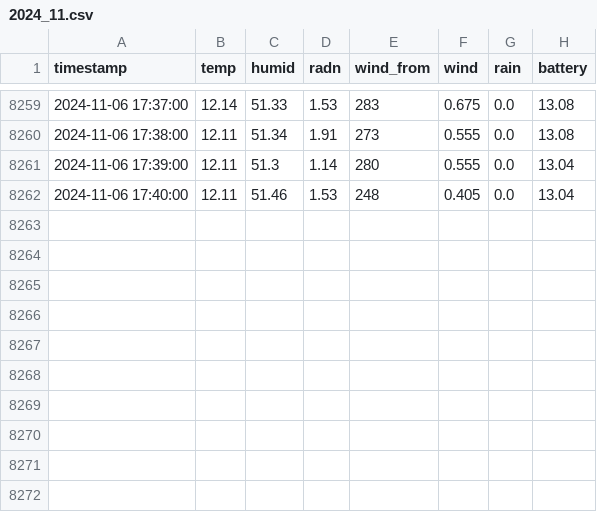
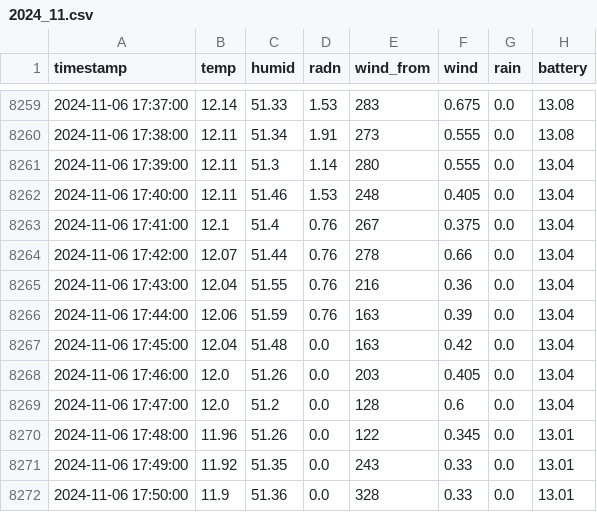
Before and after one commit to ffe4el/2024_SAP, a CSV file: weather_data/2024_11.csv, drawn as a sheet; only a part is shown, gaps mark what is left out.

Commit message:
Update Weather Data - 2024-11-06

```diff
--- a/weather_data/2024_11.csv
+++ b/weather_data/2024_11.csv
@@ -8262 +8262,11 @@ timestamp,temp,humid,radn,wind_from,wind,rain,battery
 2024-11-06 17:40:00,12.11,51.46,1.53,248,0.405,0.0,13.04
+2024-11-06 17:41:00,12.1,51.4,0.76,267,0.375,0.0,13.04
+2024-11-06 17:42:00,12.07,51.44,0.76,278,0.66,0.0,13.04
+2024-11-06 17:43:00,12.04,51.55,0.76,216,0.36,0.0,13.04
+2024-11-06 17:44:00,12.06,51.59,0.76,163,0.39,0.0,13.04
+2024-11-06 17:45:00,12.04,51.48,0.0,163,0.42,0.0,13.04
+2024-11-06 17:46:00,12.0,51.26,0.0,203,0.405,0.0,13.04
+2024-11-06 17:47:00,12.0,51.2,0.0,128,0.6,0.0,13.04
+2024-11-06 17:48:00,11.96,51.26,0.0,122,0.345,0.0,13.01
+2024-11-06 17:49:00,11.92,51.35,0.0,243,0.33,0.0,13.01
+2024-11-06 17:50:00,11.9,51.36,0.0,328,0.33,0.0,13.01
```
